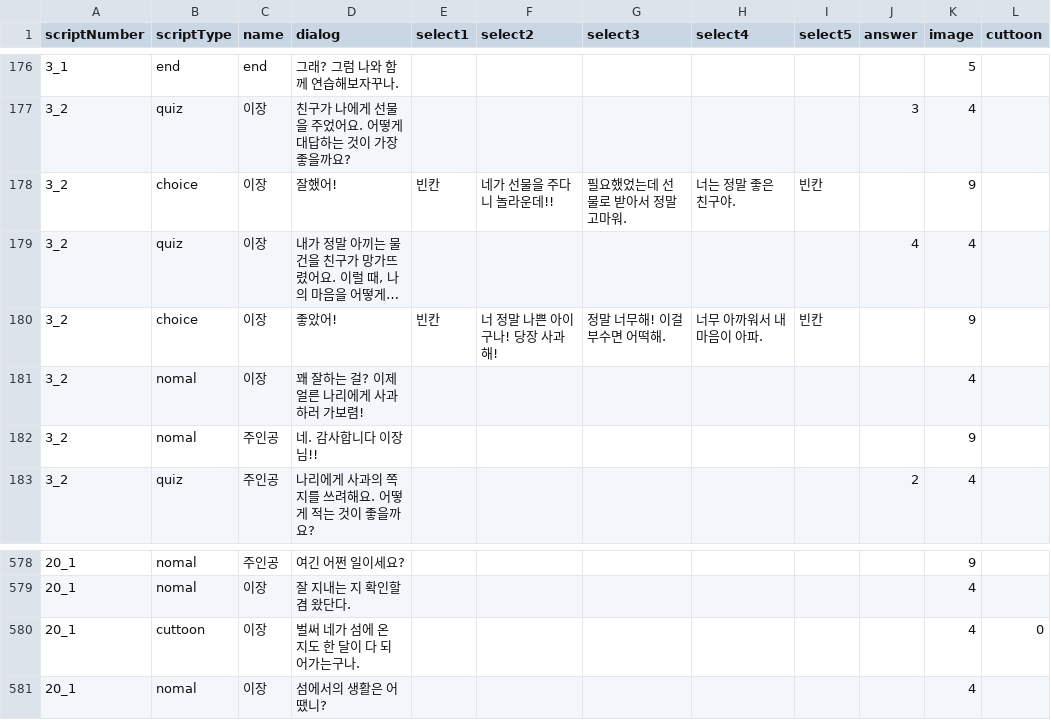
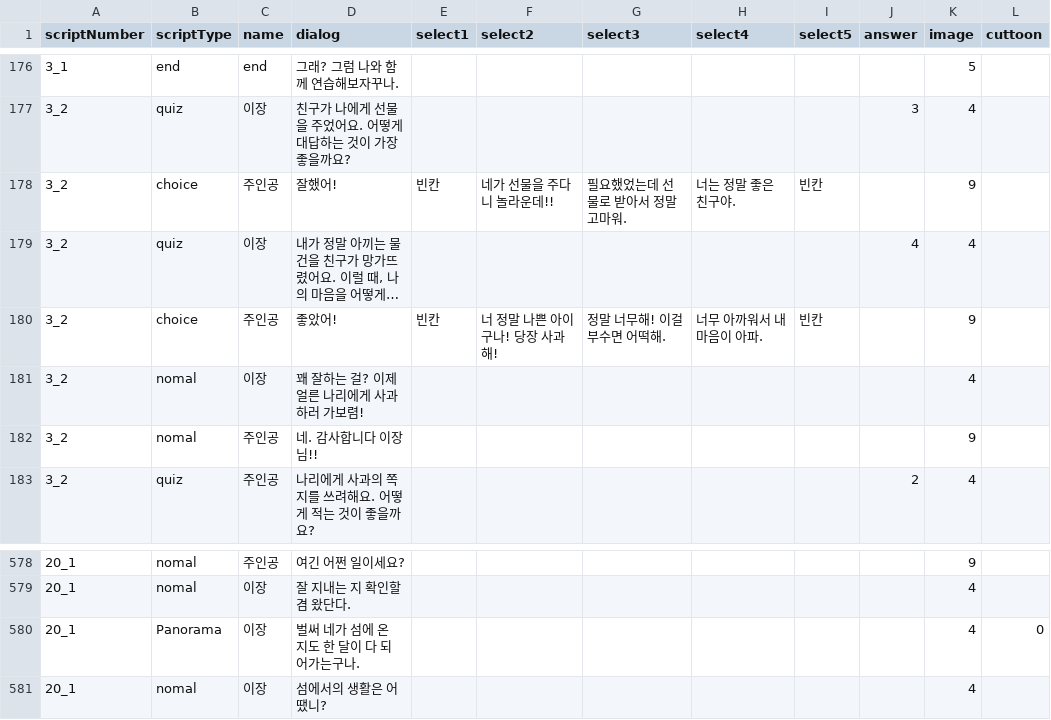
Before and after one commit to LHD-game/LoheldiGame, a CSV file: Loheldi_Project/Assets/Resources/Scripts/Quest/script.csv, drawn as a sheet; only a part is shown, gaps mark what is left out; long unchanged cells end in …; the diff names each change by its address in the sheet, - before the commit and + after, or states it on an @@ line.

```diff
--- a/Loheldi_Project/Assets/Resources/Scripts/Quest/script.csv
+++ b/Loheldi_Project/Assets/Resources/Scripts/Quest/script.csv
-C178 (name): 이장
+C178 (name): 주인공
-C180 (name): 이장
+C180 (name): 주인공
-B580 (scriptType): cuttoon
+B580 (scriptType): Panorama
```
Also changed, not shown: 50 other files.
